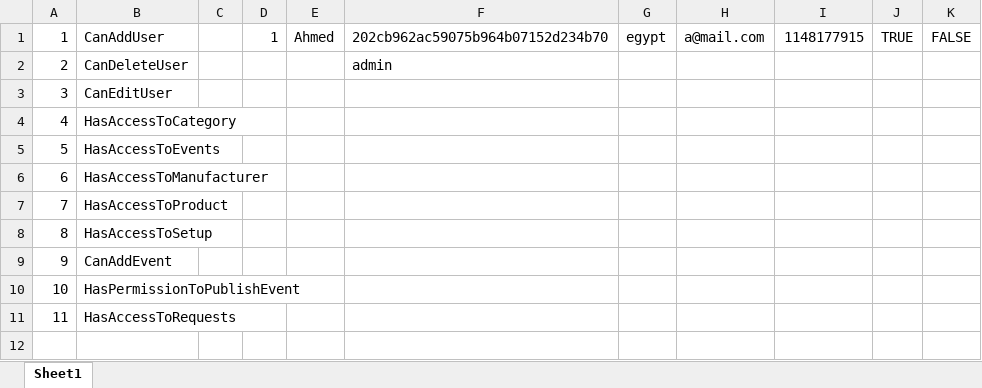
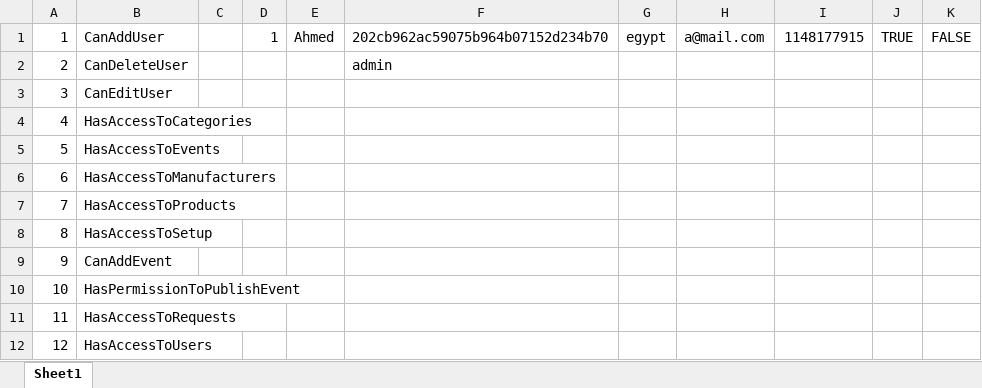
Before and after one commit to Ahmed-Shaaban-Elbehary/Supply-Chain, an Excel workbook: SupplyChain.App/permissions.xlsx, sheet Sheet1, drawn as a sheet; values as stored, in another font and other column widths than the file's, no borders; the diff names each change by its address in the sheet, - before the commit and + after, or states it on an @@ line.

```diff
--- a/SupplyChain.App/permissions.xlsx (sheet Sheet1)
+++ b/SupplyChain.App/permissions.xlsx (sheet Sheet1)
-B4: HasAccessToCategory
+B4: HasAccessToCategories
-B6: HasAccessToManufacturer
+B6: HasAccessToManufacturers
-B7: HasAccessToProduct
+B7: HasAccessToProducts
+row 12: 12 | HasAccessToUsers
```
Also changed, not shown: 14 other files.
